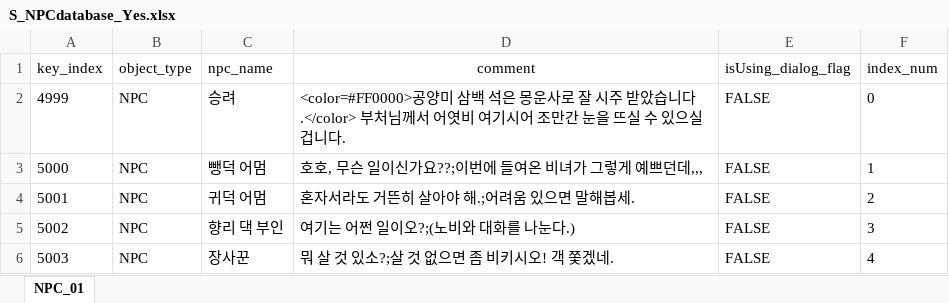
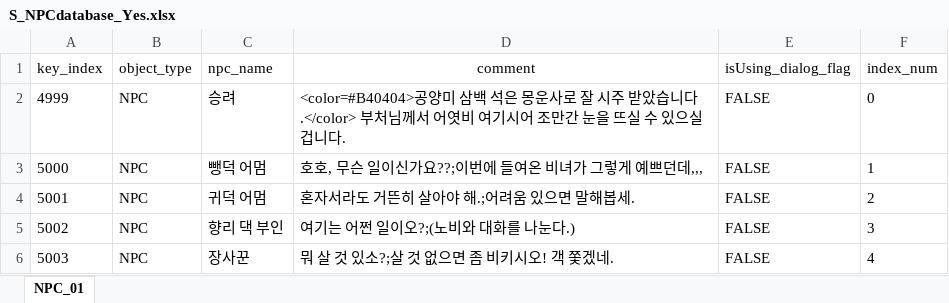
Before and after one commit to oeto2/RealRealShimeCheong, an Excel workbook: Assets/Database/S_NPCdatabase_Yes.xlsx, sheet NPC_01, drawn as a sheet; only a part is shown; values as stored, in another font and other column widths than the file's, no borders; the diff names each change by its address in the sheet, - before the commit and + after, or states it on an @@ line.

```diff
--- a/Assets/Database/S_NPCdatabase_Yes.xlsx (sheet NPC_01)
+++ b/Assets/Database/S_NPCdatabase_Yes.xlsx (sheet NPC_01)
-D2 (comment): <color=#FF0000>공양미…
+D2 (comment): <color=#B40404>공양미…
```
Also changed, not shown: 3 other files.
